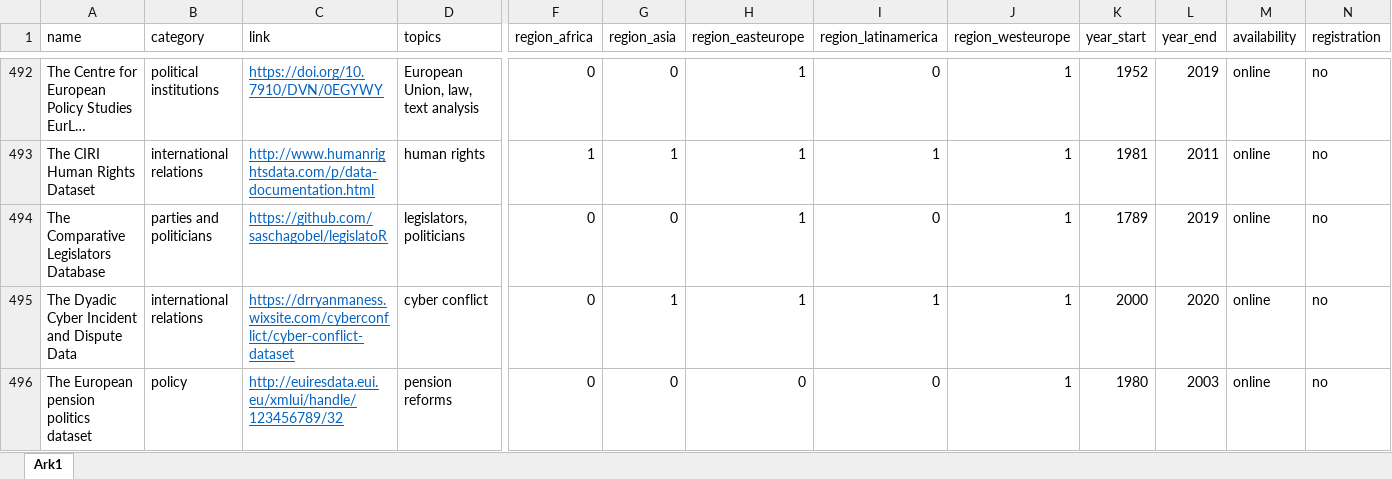
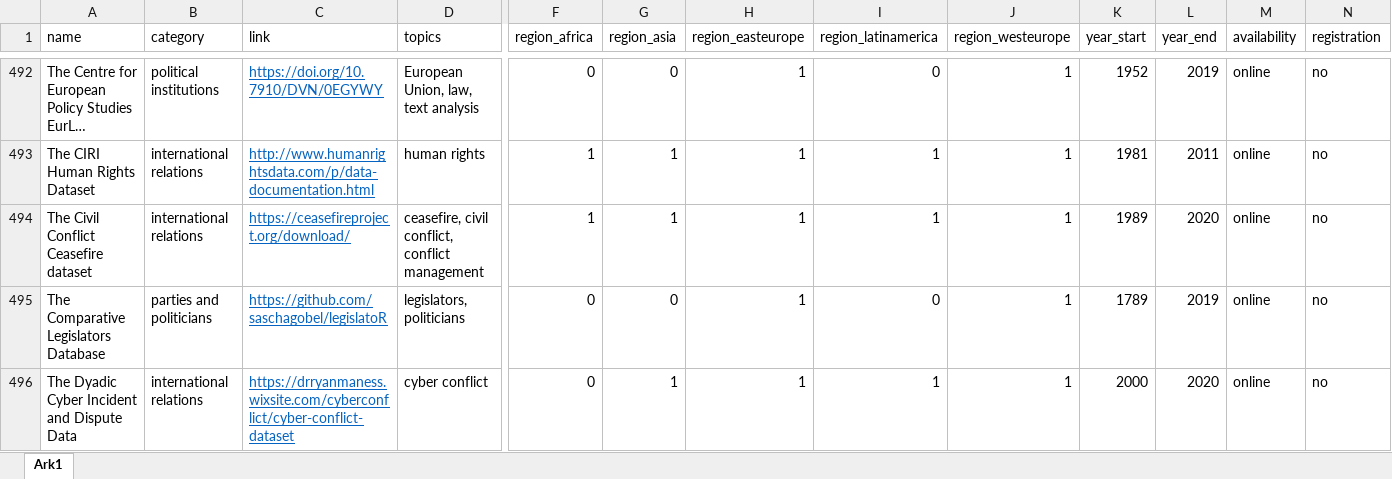
Before and after one commit to erikgahner/PolData, an Excel workbook: PolData.xlsx, sheet Ark1, drawn as a sheet; only a part is shown, gaps mark what is left out; the shorter side is filled out with more unchanged rows; long unchanged cells end in …; values as stored, in another font and other column widths than the file's, no borders; rows hold the shown columns only; the diff names each change by its address in the sheet, - before the commit and + after, or states it on an @@ line.

Commit message:
add 'The Civil Conflict Ceasefire dataset'

```diff
--- a/PolData.xlsx (sheet Ark1)
+++ b/PolData.xlsx (sheet Ark1)
+row 494: The Civil Conflict Ceasefire dataset | international relations | https://ceasefireproject.org/download/ | ceasefire, civil conflict, conflict management | 1 | 1 | 1 | 1 | 1 | 1989 | 2020 | online | no
```
Also changed, not shown: 2 other files.
